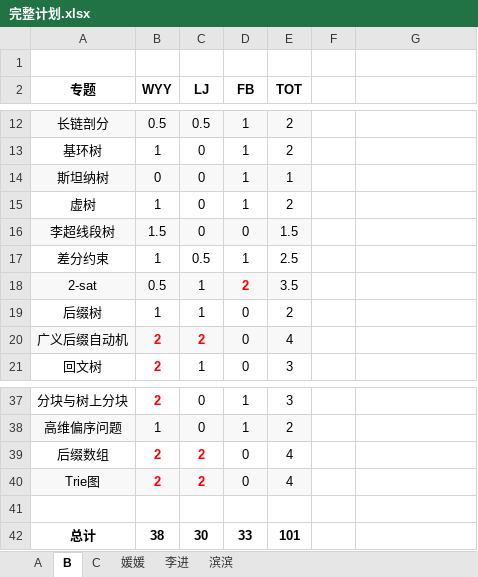
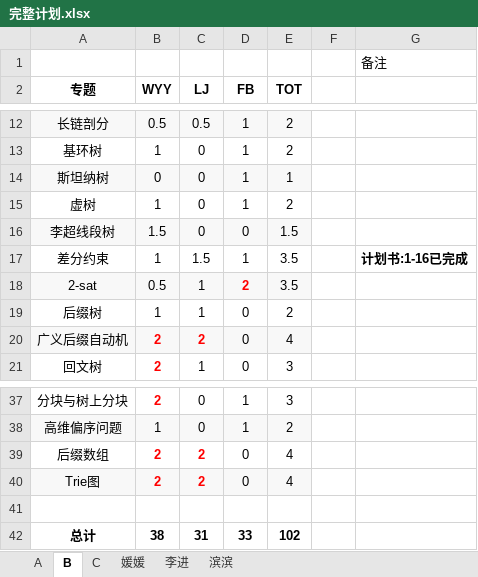
Before and after one commit to dhs347/Dream, an Excel workbook: 计划/完整计划.xlsx, sheet B, drawn as a sheet; only a part is shown, gaps mark what is left out; values as stored, in another font and other column widths than the file's, no borders; the diff names each change by its address in the sheet, - before the commit and + after, or states it on an @@ line.

```diff
--- a/计划/完整计划.xlsx (sheet B)
+++ b/计划/完整计划.xlsx (sheet B)
-G1: (empty)
+G1: 备注
-C17 (LJ): 0.5
+C17 (LJ): 1.5
-E17 (TOT): 2.5
+E17 (TOT): 3.5
-G17: (empty)
+G17: 计划书:1-16已完成
-C42 (LJ): 30
+C42 (LJ): 31
-E42 (TOT): 101
+E42 (TOT): 102
```
Also changed, not shown: 1 other file.
